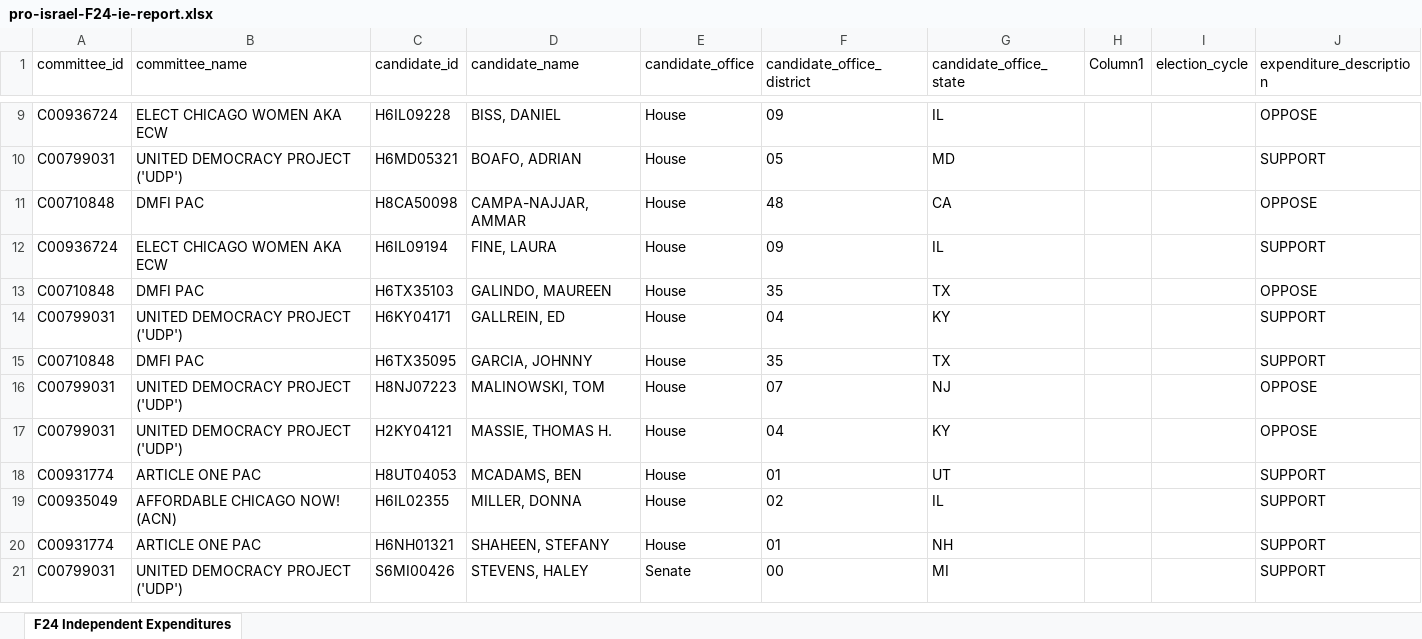
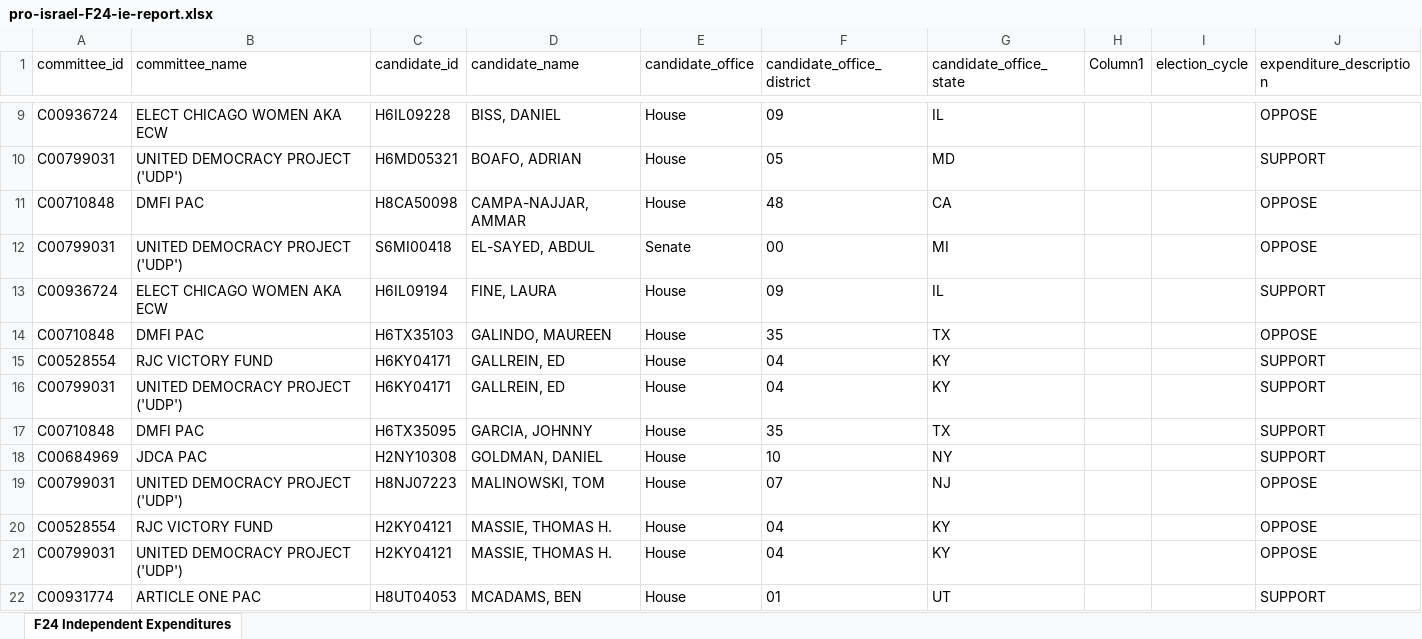
Before and after one commit to JJ-TrackAIPAC/TrackAIPAC, an Excel workbook: reports/pro-israel/pro-israel-F24-ie-report.xlsx, sheet F24 Independent Expenditures, drawn as a sheet; only a part is shown, gaps mark what is left out; the shorter side is filled out with more unchanged rows; values as stored, in another font and other column widths than the file's, no borders; table styles not drawn; the diff names each change by its address in the sheet, - before the commit and + after, or states it on an @@ line.

```diff
--- a/reports/pro-israel/pro-israel-F24-ie-report.xlsx (sheet F24 Independent Expenditures)
+++ b/reports/pro-israel/pro-israel-F24-ie-report.xlsx (sheet F24 Independent Expenditures)
+row 12: C00799031 | UNITED DEMOCRACY PROJECT ('UDP') | S6MI00418 | EL-SAYED, ABDUL | Senate | 00 | MI |  |  | OPPOSE
+row 15: C00528554 | RJC VICTORY FUND | H6KY04171 | GALLREIN, ED | House | 04 | KY |  |  | SUPPORT
+row 18: C00684969 | JDCA PAC | H2NY10308 | GOLDMAN, DANIEL | House | 10 | NY |  |  | SUPPORT
+row 20: C00528554 | RJC VICTORY FUND | H2KY04121 | MASSIE, THOMAS H. | House | 04 | KY |  |  | OPPOSE
```
Also changed, not shown: reports/pro-big-tech/pro-big-tech-disbursement-report.xlsx, reports/pro-crypto/pro-crypto-independent-expenditure-region.xlsx, 14 other files.
